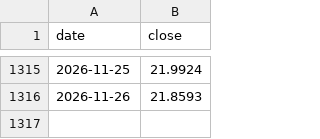
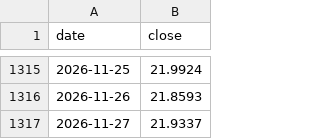
Before and after one commit to sam1342139-a11y/stock-prices, a CSV file: fx/history/AUD_TWD.csv, drawn as a sheet; only a part is shown, gaps mark what is left out.

```diff
--- a/fx/history/AUD_TWD.csv
+++ b/fx/history/AUD_TWD.csv
@@ -1316 +1316,2 @@ date,close
 2026-11-26,21.8593
+2026-11-27,21.9337
```
Also changed, not shown: fx/history/JPY100_TWD.csv, fx/history/USD_TWD.csv, 1 other file.
